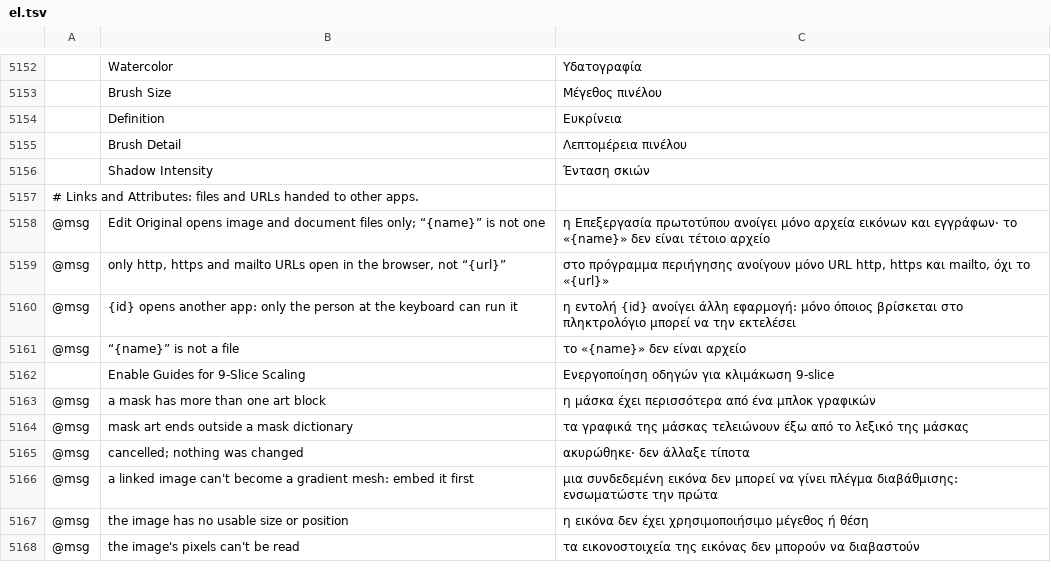
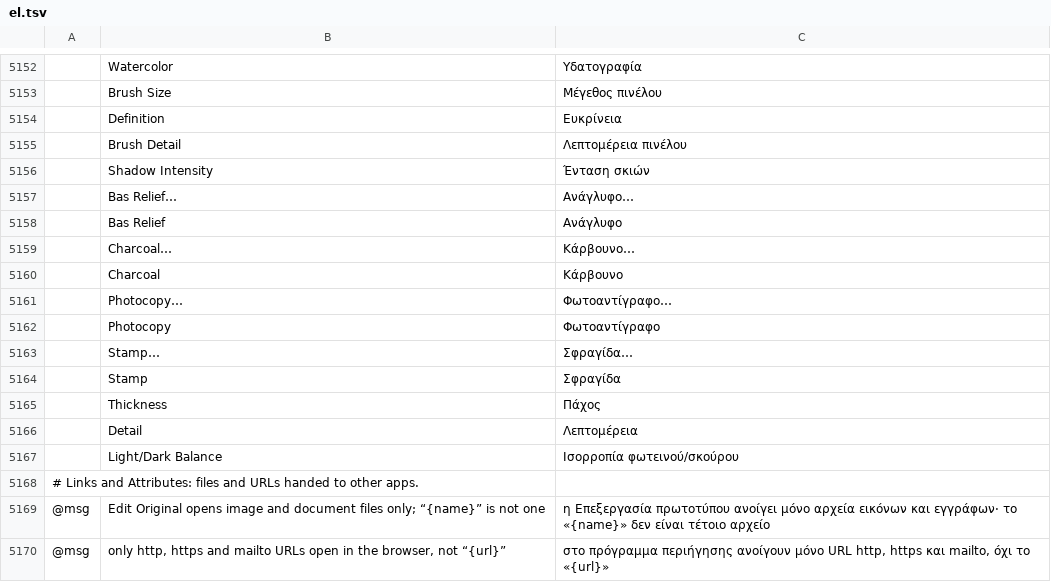
Before and after one commit to 00xJS/vectorcraft, a TSV file: crates/ui-egui/src/i18n/el.tsv, drawn as a sheet; only a part is shown, gaps mark what is left out; the shorter side is filled out with more unchanged rows; the diff names each change by its address in the sheet, - before the commit and + after, or states it on an @@ line.

```diff
--- a/crates/ui-egui/src/i18n/el.tsv
+++ b/crates/ui-egui/src/i18n/el.tsv
+row 5157:  | Bas Relief… | Ανάγλυφο…
+row 5158:  | Bas Relief | Ανάγλυφο
+row 5159:  | Charcoal… | Κάρβουνο…
+row 5160:  | Charcoal | Κάρβουνο
+row 5161:  | Photocopy… | Φωτοαντίγραφο…
+row 5162:  | Photocopy | Φωτοαντίγραφο
+row 5163:  | Stamp… | Σφραγίδα…
+row 5164:  | Stamp | Σφραγίδα
+row 5165:  | Thickness | Πάχος
+row 5166:  | Detail | Λεπτομέρεια
+row 5167:  | Light/Dark Balance | Ισορροπία φωτεινού/σκούρου
```
Also changed, not shown: crates/ui-egui/src/i18n/bg.tsv, crates/ui-egui/src/i18n/ka.tsv, 37 other files.
